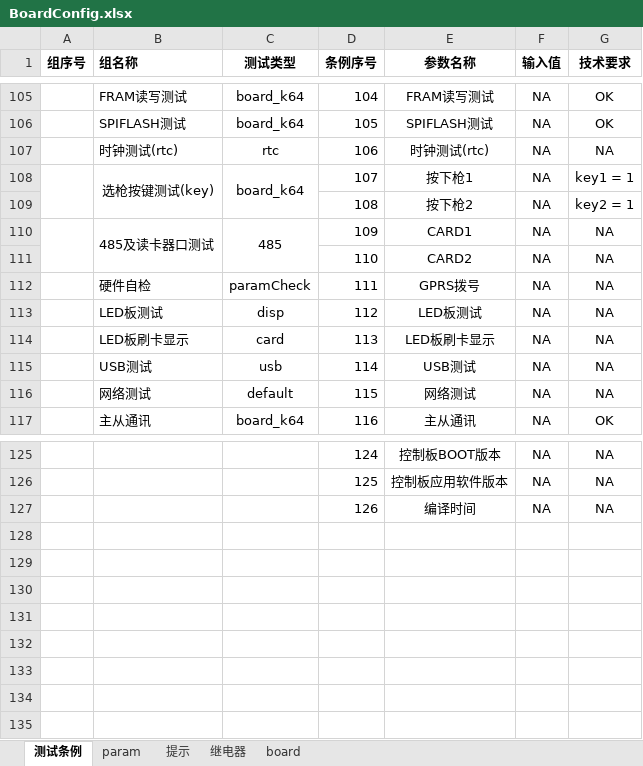
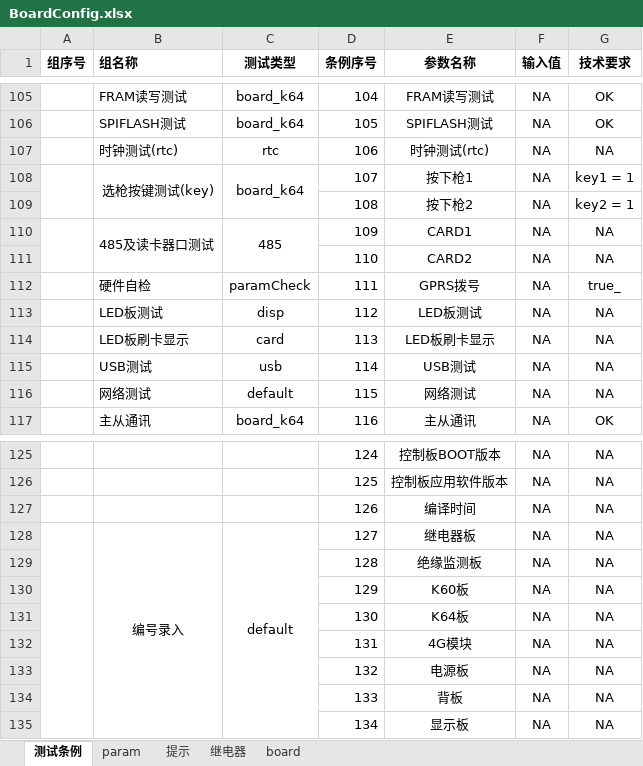
Before and after one commit to newdoublefish/mcmctestsys, an Excel workbook: config/project/board/BoardConfig.xlsx, sheet 测试条例, drawn as a sheet; only a part is shown, gaps mark what is left out; values as stored, in another font and other column widths than the file's, no borders; the diff names each change by its address in the sheet, - before the commit and + after, or states it on an @@ line.

```diff
--- a/config/project/board/BoardConfig.xlsx (sheet 测试条例)
+++ b/config/project/board/BoardConfig.xlsx (sheet 测试条例)
-G112 (技术要求): NA
+G112 (技术要求): true_
+row 128:  | 编号录入 | default | 127 | 继电器板 | NA | NA
+row 129:  |  |  | 128 | 绝缘监测板 | NA | NA
+row 130:  |  |  | 129 | K60板 | NA | NA
+row 131:  |  |  | 130 | K64板 | NA | NA
+row 132:  |  |  | 131 | 4G模块 | NA | NA
+row 133:  |  |  | 132 | 电源板 | NA | NA
+row 134:  |  |  | 133 | 背板 | NA | NA
+row 135:  |  |  | 134 | 显示板 | NA | NA
```
Also changed, not shown: config/project/board/BoardReport.xlsx, 4 other files.
